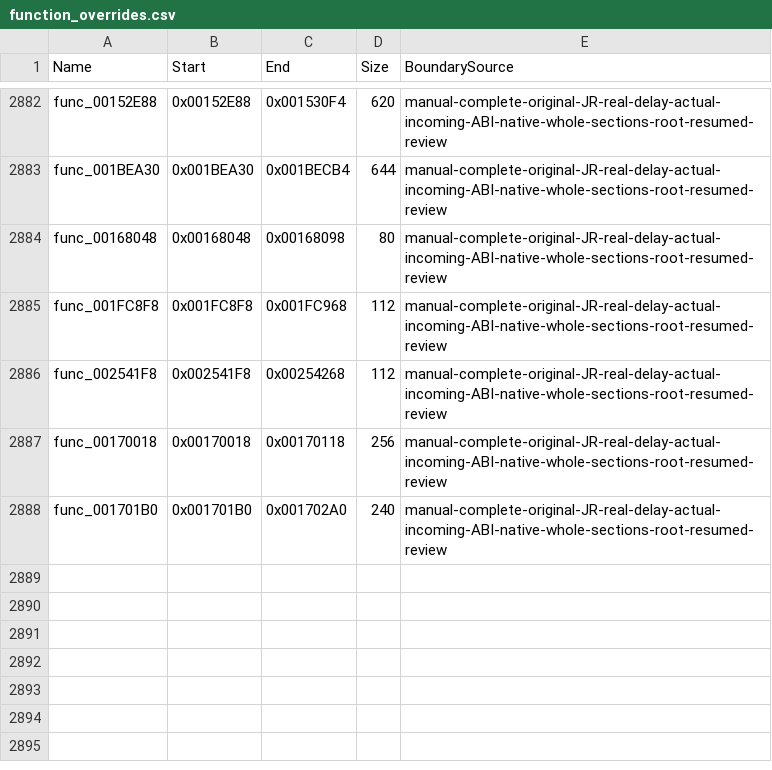
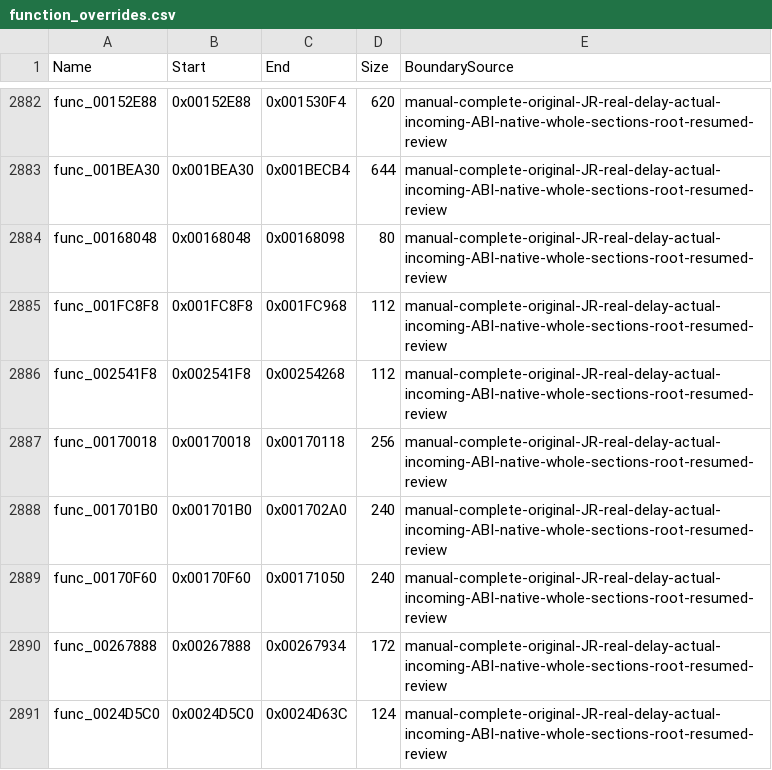
Before and after one commit to NaGaa95/sly3-decomp, a CSV file: config/function_overrides.csv, drawn as a sheet; only a part is shown, gaps mark what is left out; the diff names each change by its address in the sheet, - before the commit and + after, or states it on an @@ line.

```diff
--- a/config/function_overrides.csv
+++ b/config/function_overrides.csv
+row 2889: func_00170F60 | 0x00170F60 | 0x00171050 | 240 | manual-complete-original-JR-real-delay-actual-incoming-ABI-native-whole-sections-root-resumed-review
+row 2890: func_00267888 | 0x00267888 | 0x00267934 | 172 | manual-complete-original-JR-real-delay-actual-incoming-ABI-native-whole-sections-root-resumed-review
+row 2891: func_0024D5C0 | 0x0024D5C0 | 0x0024D63C | 124 | manual-complete-original-JR-real-delay-actual-incoming-ABI-native-whole-sections-root-resumed-review
```
Also changed, not shown: config/functions.csv, config/matched.csv, 6 other files.
